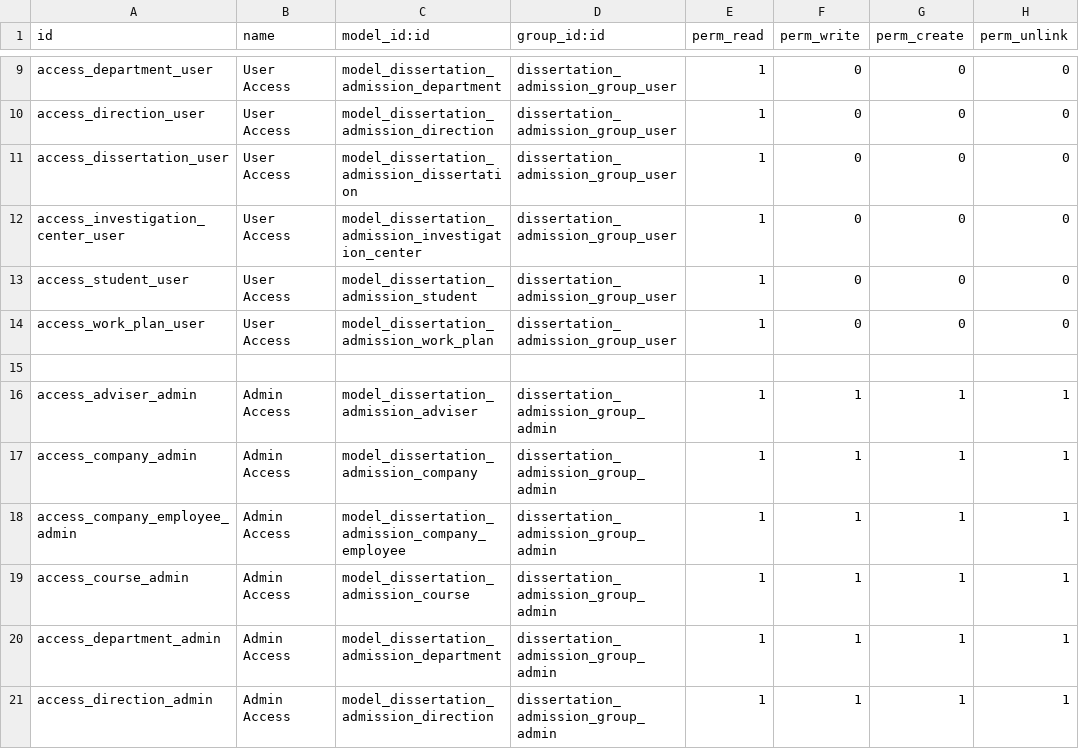
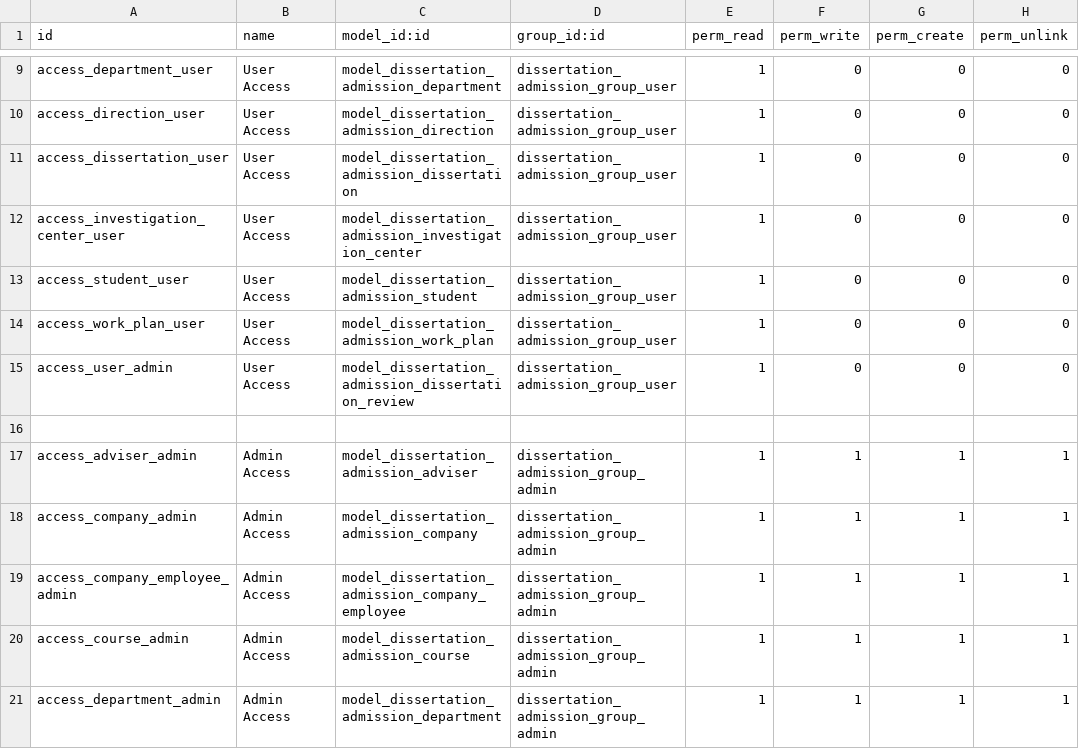
Before and after one commit to git-antoniosousa/DC, a CSV file: addons/dissertation_admission_app/security/ir.model.access.csv, drawn as a sheet; only a part is shown, gaps mark what is left out; the shorter side is filled out with more unchanged rows.

Commit message:
small updates and added buttons on dissertation management

```diff
--- a/addons/dissertation_admission_app/security/ir.model.access.csv
+++ b/addons/dissertation_admission_app/security/ir.model.access.csv
@@ -14,2 +14,3 @@ access_student_user,User Access,model_dissertation_admission_student,dissertatio
 access_work_plan_user,User Access,model_dissertation_admission_work_plan,dissertation_admission_group_user,1,0,0,0
+access_user_admin,User Access,model_dissertation_admission_dissertation_review,dissertation_admission_group_user,1,0,0,0
 
```
Also changed, not shown: 13 other files.
